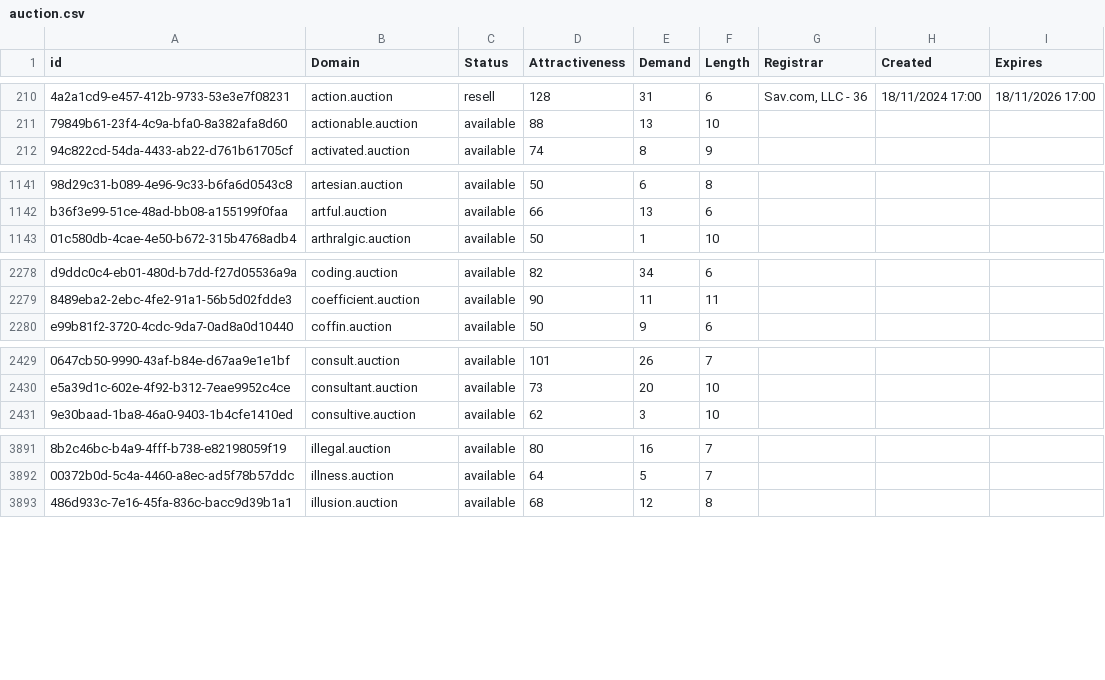
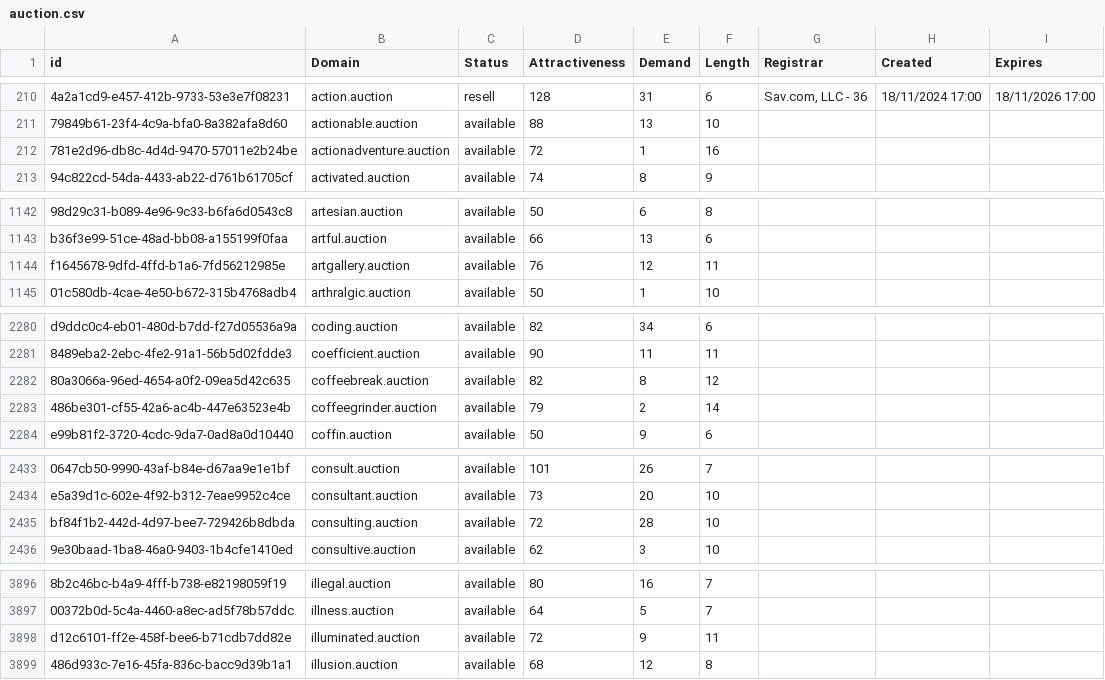
Before and after one commit to UniqueDomains/auction-oneword-domains, a CSV file: auction.csv, drawn as a sheet; only a part is shown, gaps mark what is left out; the diff covers the shown part only; the diff names each change by its address in the sheet, - before the commit and + after, or states it on an @@ line.

Commit message:
Domains update

```diff
--- a/auction.csv
+++ b/auction.csv
+row 212: 781e2d96-db8c-4d4d-9470-57011e2b24be | actionadventure.auction | available | 72 | 1 | 16
+row 1144: f1645678-9dfd-4ffd-b1a6-7fd56212985e | artgallery.auction | available | 76 | 12 | 11
+row 2282: 80a3066a-96ed-4654-a0f2-09ea5d42c635 | coffeebreak.auction | available | 82 | 8 | 12
+row 2283: 486be301-cf55-42a6-ac4b-447e63523e4b | coffeegrinder.auction | available | 79 | 2 | 14
+row 2435: bf84f1b2-442d-4d97-bee7-729426b8dbda | consulting.auction | available | 72 | 28 | 10
+row 3898: d12c6101-ff2e-458f-bee6-b71cdb7dd82e | illuminated.auction | available | 72 | 9 | 11
```
Also changed, not shown: 5 added rows and 3 edited cells elsewhere in this file, 2 other files.
